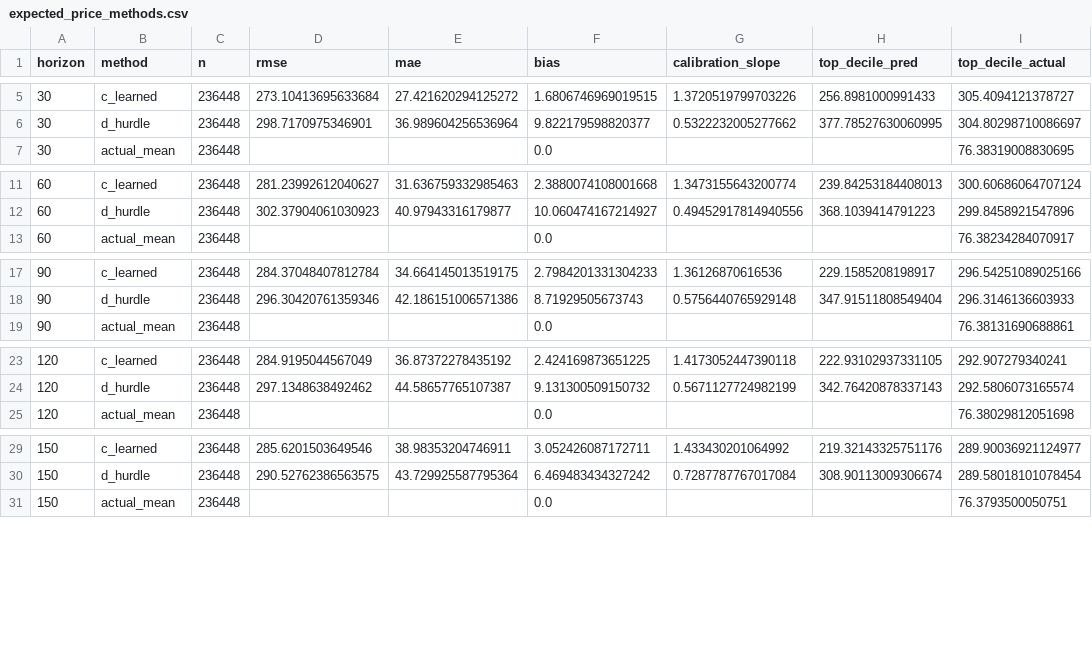
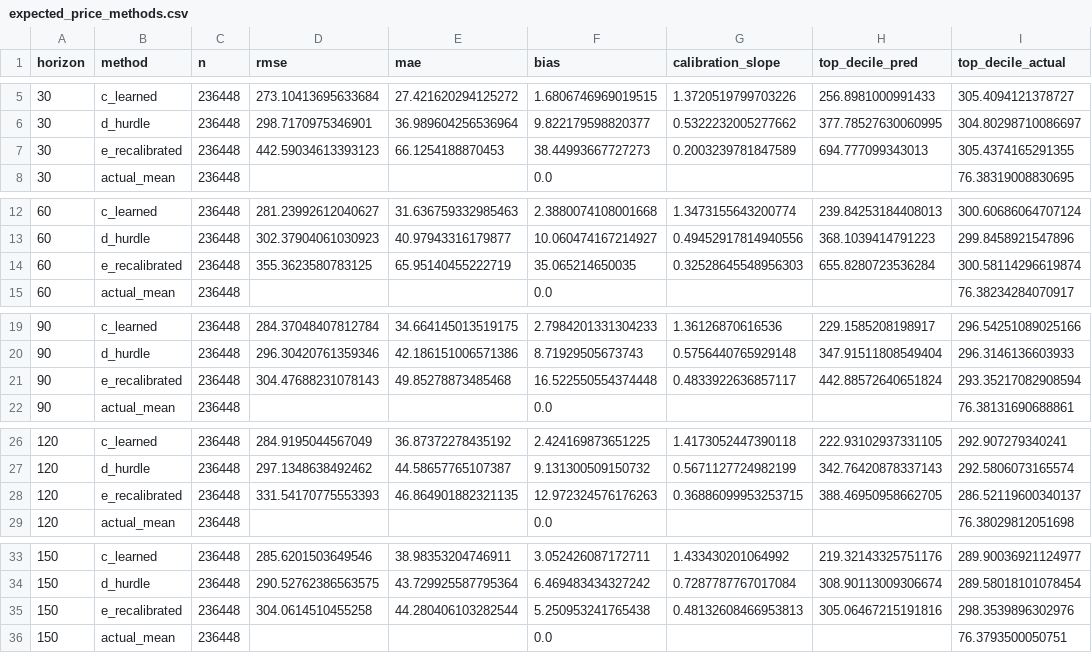
Before and after one commit to toddneve-1/nem-analytics, a CSV file: reports/metrics/dev/expected_price_methods.csv, drawn as a sheet; only a part is shown, gaps mark what is left out; the diff covers the shown part only; the diff names each change by its address in the sheet, - before the commit and + after, or states it on an @@ line.

```diff
--- a/reports/metrics/dev/expected_price_methods.csv
+++ b/reports/metrics/dev/expected_price_methods.csv
+row 7: 30 | e_recalibrated | 236448 | 442.59034613393123 | 66.1254188870453 | 38.44993667727273 | 0.2003239781847589 | 694.777099343013 | 305.4374165291355
+row 14: 60 | e_recalibrated | 236448 | 355.3623580783125 | 65.95140455222719 | 35.065214650035 | 0.32528645548956303 | 655.8280723536284 | 300.58114296619874
+row 21: 90 | e_recalibrated | 236448 | 304.47688231078143 | 49.85278873485468 | 16.522550554374448 | 0.4833922636857117 | 442.88572640651824 | 293.35217082908594
+row 28: 120 | e_recalibrated | 236448 | 331.54170775553393 | 46.864901882321135 | 12.972324576176263 | 0.36886099953253715 | 388.46950958662705 | 286.52119600340137
+row 35: 150 | e_recalibrated | 236448 | 304.0614510455258 | 44.280406103282544 | 5.250953241765438 | 0.48132608466953813 | 305.06467215191816 | 298.3539896302976
```
Also changed, not shown: 3 added rows elsewhere in this file, 1 other file.
